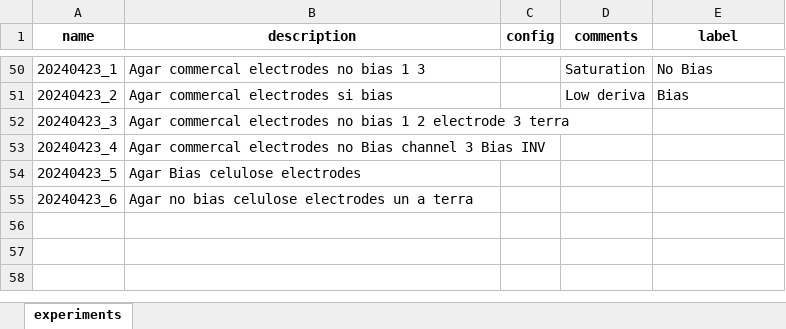
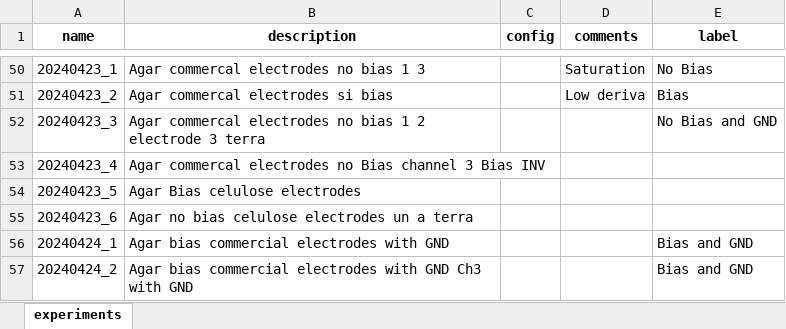
Before and after one commit to evacasals/OpenBCI, an Excel workbook: experiments/data.xlsx, sheet experiments, drawn as a sheet; only a part is shown, gaps mark what is left out; values as stored, in another font and other column widths than the file's, no borders; the diff names each change by its address in the sheet, - before the commit and + after, or states it on an @@ line.

```diff
--- a/experiments/data.xlsx (sheet experiments)
+++ b/experiments/data.xlsx (sheet experiments)
-E52 (label): (empty)
+E52 (label): No Bias and GND
+row 56: 20240424_1 | Agar bias commercial electrodes with GND |  |  | Bias and GND
+row 57: 20240424_2 | Agar bias commercial electrodes with GND Ch3 with GND |  |  | Bias and GND
```
Also changed, not shown: 4 other files.
